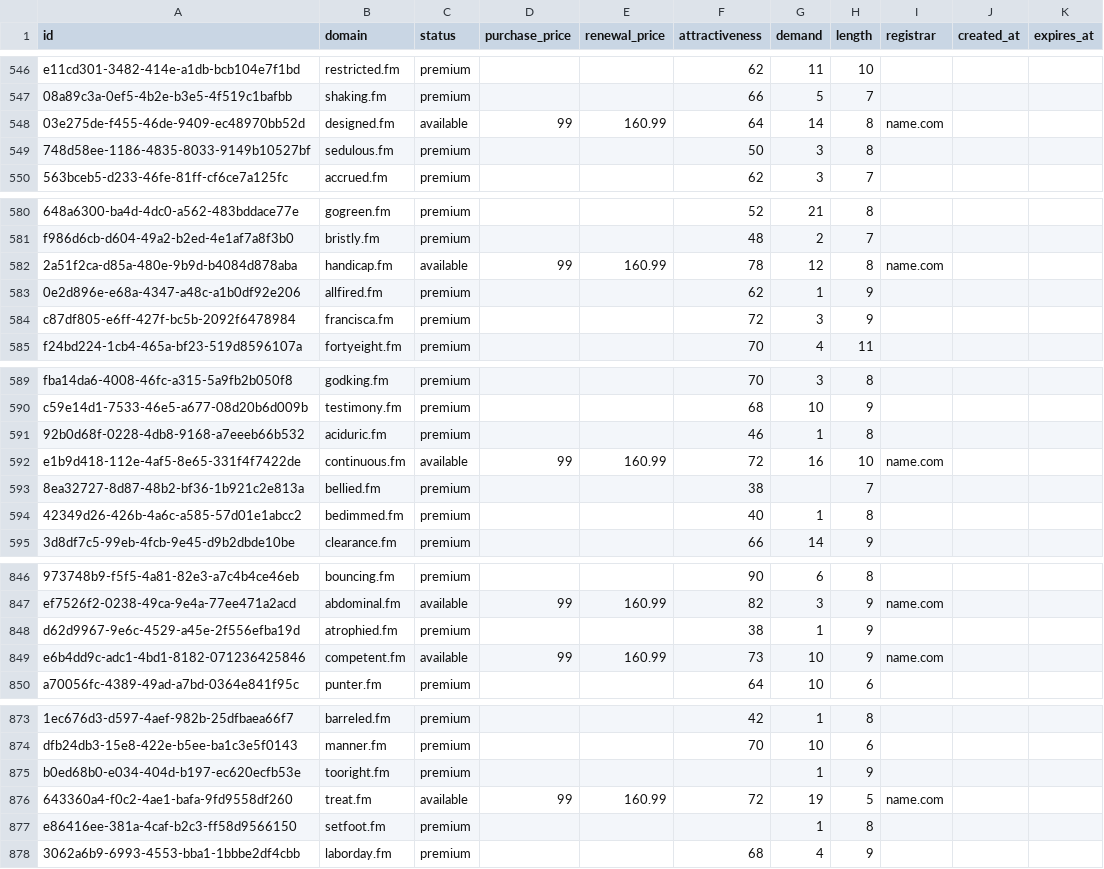
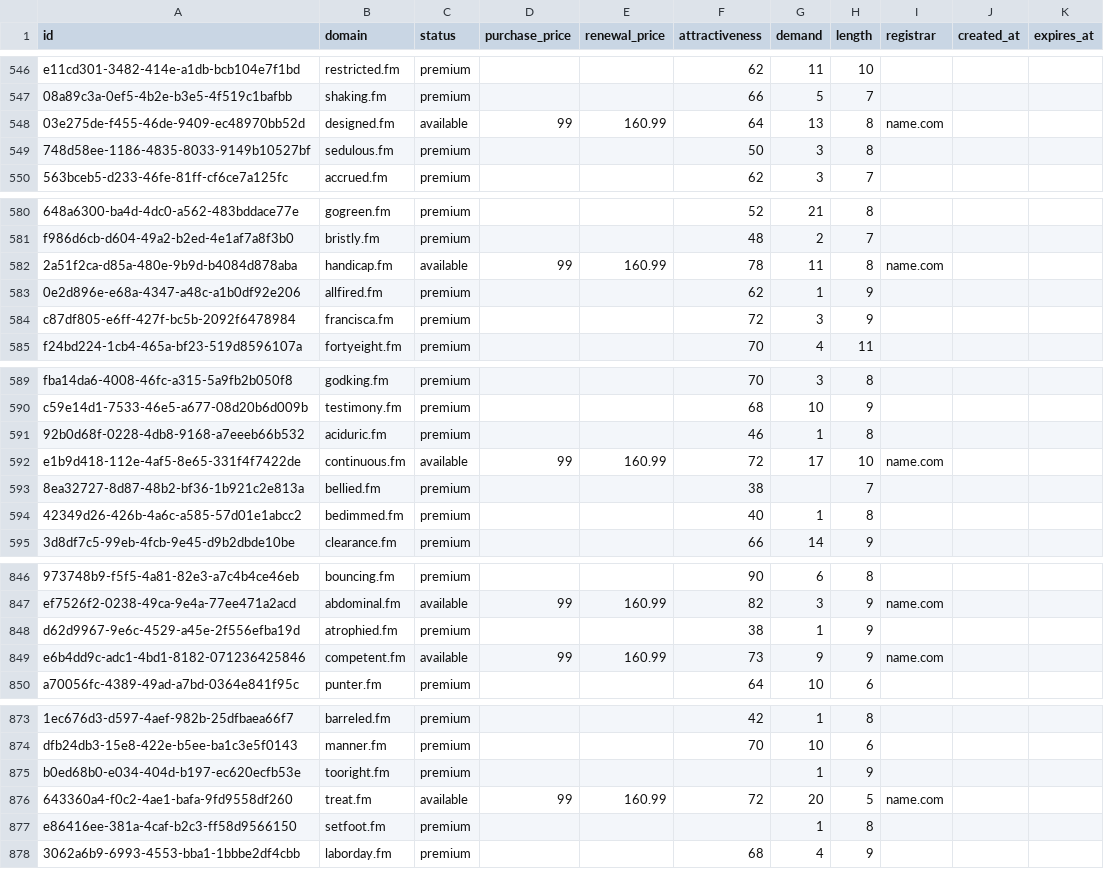
Before and after one commit to UniqueDomains/fm-oneword-domains, a CSV file: fm.csv, drawn as a sheet; only a part is shown, gaps mark what is left out; the diff covers the shown part only; the diff names each change by its address in the sheet, - before the commit and + after, or states it on an @@ line.

```diff
--- a/fm.csv
+++ b/fm.csv
-G548 (demand): 14
+G548 (demand): 13
-G582 (demand): 12
+G582 (demand): 11
-G592 (demand): 16
+G592 (demand): 17
-G849 (demand): 10
+G849 (demand): 9
-G876 (demand): 19
+G876 (demand): 20
```
Also changed, not shown: 59 edited cells elsewhere in this file, 1 other file.
